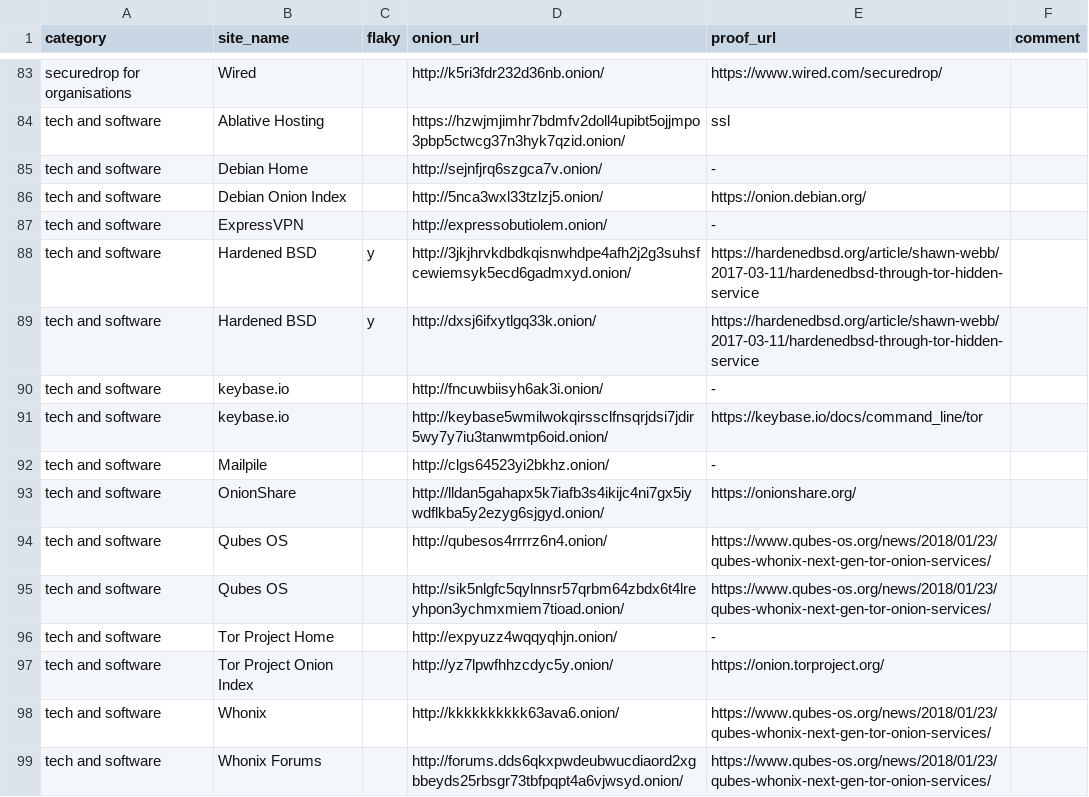
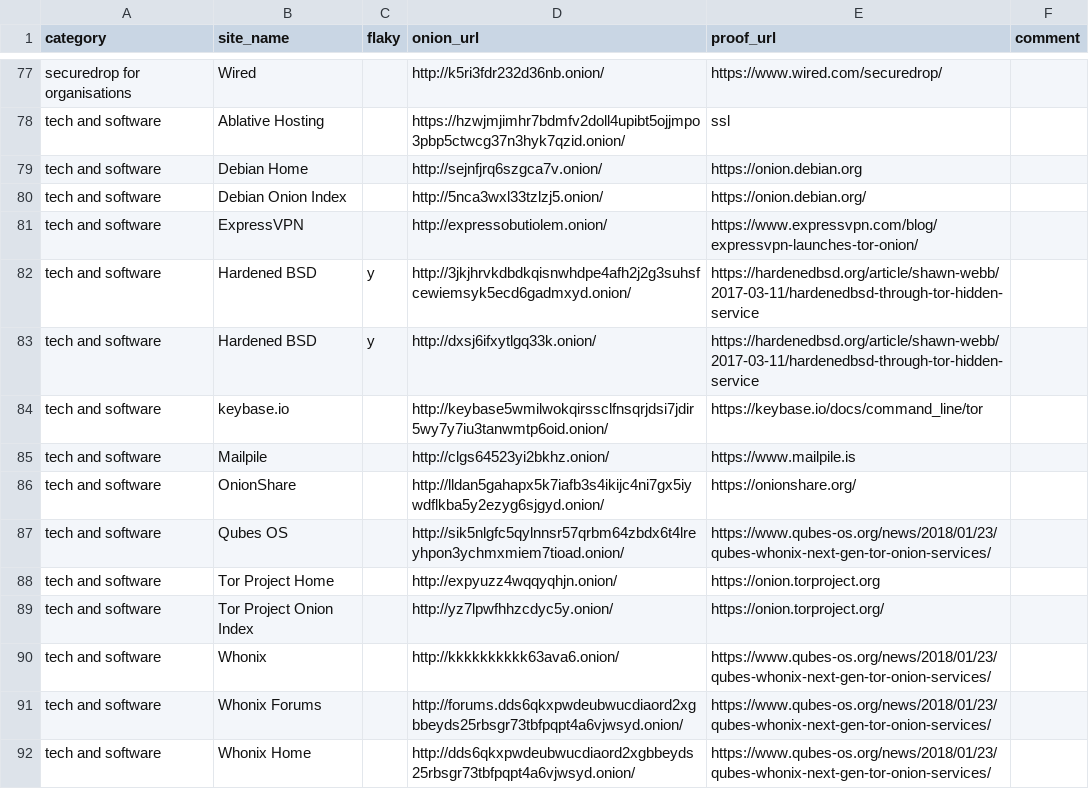
Before and after one commit to alecmuffett/real-world-onion-sites, a CSV file: master.csv, drawn as a sheet; only a part is shown, gaps mark what is left out; the shorter side is filled out with more unchanged rows; the diff covers the shown part only.

```diff
--- a/master.csv
+++ b/master.csv
@@ -84,14 +78,12 @@ securedrop for organisations,Wired,,http://k5ri3fdr232d36nb.onion/,https://www.w
 tech and software,Ablative Hosting,,https://hzwjmjimhr7bdmfv2doll4upibt5ojjmpo3pbp5ctwcg37n3hyk7qzid.onion/,ssl,
-tech and software,Debian Home,,http://sejnfjrq6szgca7v.onion/,-,
+tech and software,Debian Home,,http://sejnfjrq6szgca7v.onion/,https://onion.debian.org,
 tech and software,Debian Onion Index,,http://5nca3wxl33tzlzj5.onion/,https://onion.debian.org/,
-tech and software,ExpressVPN,,http://expressobutiolem.onion/,-,
+tech and software,ExpressVPN,,http://expressobutiolem.onion/,https://www.expressvpn.com/blog/expressvpn-launches-tor-onion/,
 tech and software,Hardened BSD,y,http://3jkjhrvkdbdkqisnwhdpe4afh2j2g3suhsfcewiemsyk5ecd6gadmxyd.onion/,https://hardenedbsd.org/article/shawn-webb/2017-03-11/hardenedbsd-through-tor-hidden-service,
 tech and software,Hardened BSD,y,http://dxsj6ifxytlgq33k.onion/,https://hardenedbsd.org/article/shawn-webb/2017-03-11/hardenedbsd-through-tor-hidden-service,
-tech and software,keybase.io,,http://fncuwbiisyh6ak3i.onion/,-,
 tech and software,keybase.io,,http://keybase5wmilwokqirssclfnsqrjdsi7jdir5wy7y7iu3tanwmtp6oid.onion/,https://keybase.io/docs/command_line/tor,
-tech and software,Mailpile,,http://clgs64523yi2bkhz.onion/,-,
+tech and software,Mailpile,,http://clgs64523yi2bkhz.onion/,https://www.mailpile.is,
 tech and software,OnionShare,,http://lldan5gahapx5k7iafb3s4ikijc4ni7gx5iywdflkba5y2ezyg6sjgyd.onion/,https://onionshare.org/,
-tech and software,Qubes OS,,http://qubesos4rrrrz6n4.onion/,https://www.qubes-os.org/news/2018/01/23/qubes-whonix-next-gen-tor-onion-services/,
 tech and software,Qubes OS,,http://sik5nlgfc5qylnnsr57qrbm64zbdx6t4lreyhpon3ychmxmiem7tioad.onion/,https://www.qubes-os.org/news/2018/01/23/qubes-whonix-next-gen-tor-onion-services/,
-tech and software,Tor Project Home,,http://expyuzz4wqqyqhjn.onion/,-,
+tech and software,Tor Project Home,,http://expyuzz4wqqyqhjn.onion/,https://onion.torproject.org,
 tech and software,Tor Project Onion Index,,http://yz7lpwfhhzcdyc5y.onion/,https://onion.torproject.org/,
```
Also changed, not shown: 4 added rows, 7 removed rows and 5 edited cells elsewhere in this file, 1 other file.
